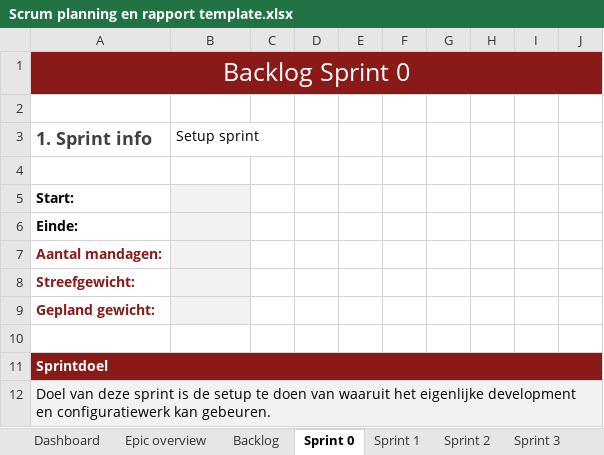
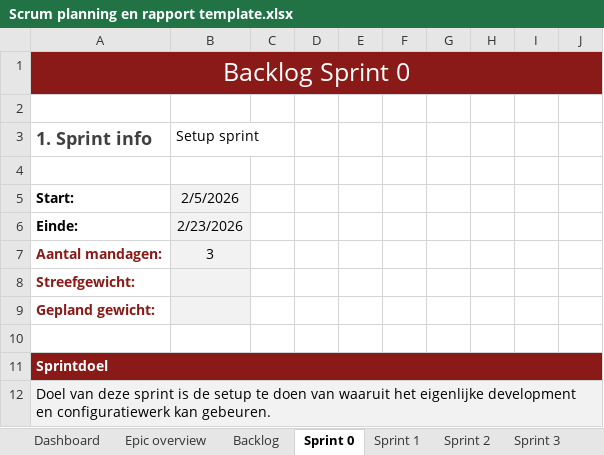
Before and after one commit to RichardStepanajtjs/AI-Project, an Excel workbook: Scrum planning en rapport template.xlsx, sheet Sprint 0, drawn as a sheet; only a part is shown; values as stored, in another font and other column widths than the file's, no borders; table styles not drawn; the diff names each change by its address in the sheet, - before the commit and + after, or states it on an @@ line.

```diff
--- a/Scrum planning en rapport template.xlsx (sheet Sprint 0)
+++ b/Scrum planning en rapport template.xlsx (sheet Sprint 0)
-B5 (Setup sprint): (empty)
+B5 (Setup sprint): 2/5/2026
-B6 (Setup sprint): (empty)
+B6 (Setup sprint): 2/23/2026
-B7 (Setup sprint): (empty)
+B7 (Setup sprint): 3
```
Also changed, not shown: sheet Epic overview.
